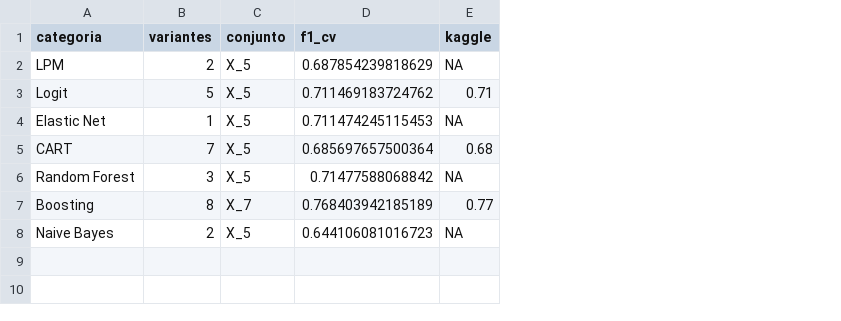
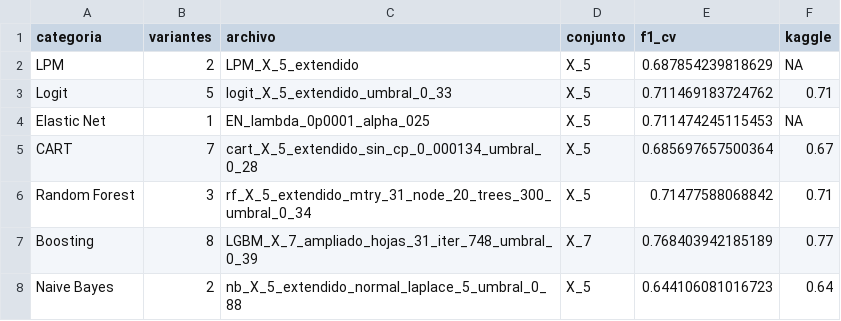
Before and after one commit to valentinaverar/BDML-PS2, a CSV file: 02_outputs/tables/resumen_algoritmos.csv, drawn as a sheet; addresses are those after the commit; the diff names each change by its address in the sheet, - before the commit and + after, or states it on an @@ line.

Commit message:
Puntajes de Kaggle y tabla resumen

```diff
--- a/02_outputs/tables/resumen_algoritmos.csv
+++ b/02_outputs/tables/resumen_algoritmos.csv
+column C (archivo), rows 2-8: LPM_X_5_extendido | logit_X_5_extendido_umbral_0_33 | EN_lambda_0p0001_alpha_025 | cart_X_5_extendido_sin_cp_0_000134_umbral_0_28 | rf_X_5_extendido_mtry_31_node_20_trees_300_umbral_0_34 | LGBM_X_7_ampliado_hojas_31_iter_748_umbral_0_39 | nb_X_5_extendido_normal_laplace_5_umbral_0_88
-F5 (kaggle): 0.68
+F5 (kaggle): 0.67
-F6 (kaggle): NA
+F6 (kaggle): 0.71
-F8 (kaggle): NA
+F8 (kaggle): 0.64
```
Also changed, not shown: 02_outputs/tables/comparacion_algoritmos_x5.csv, 12 other files.
